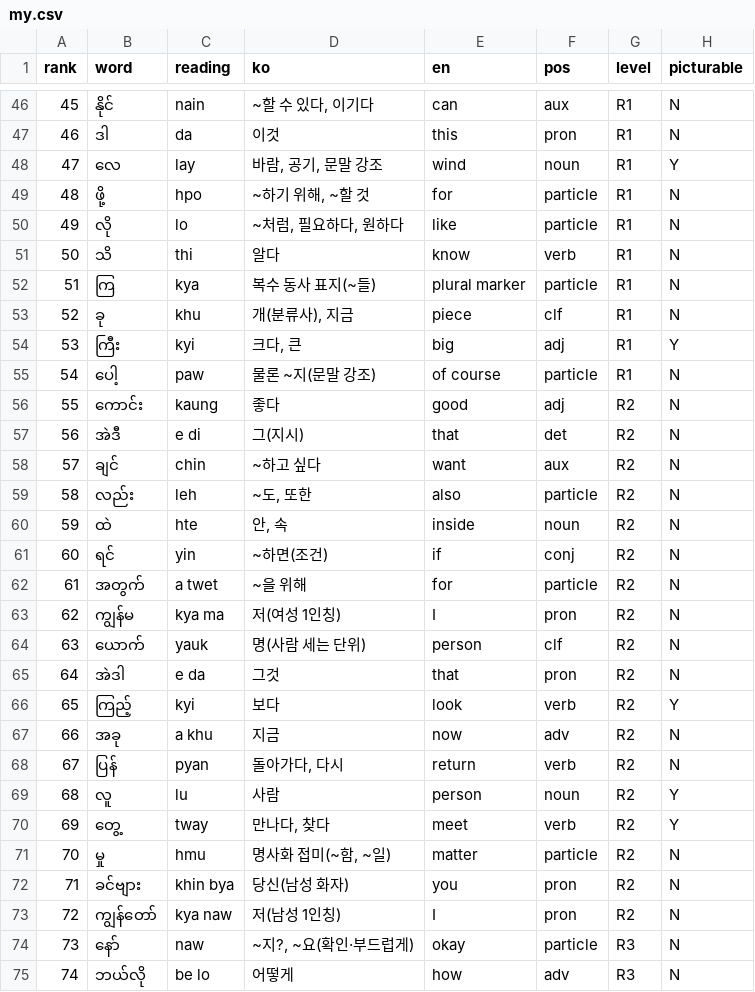
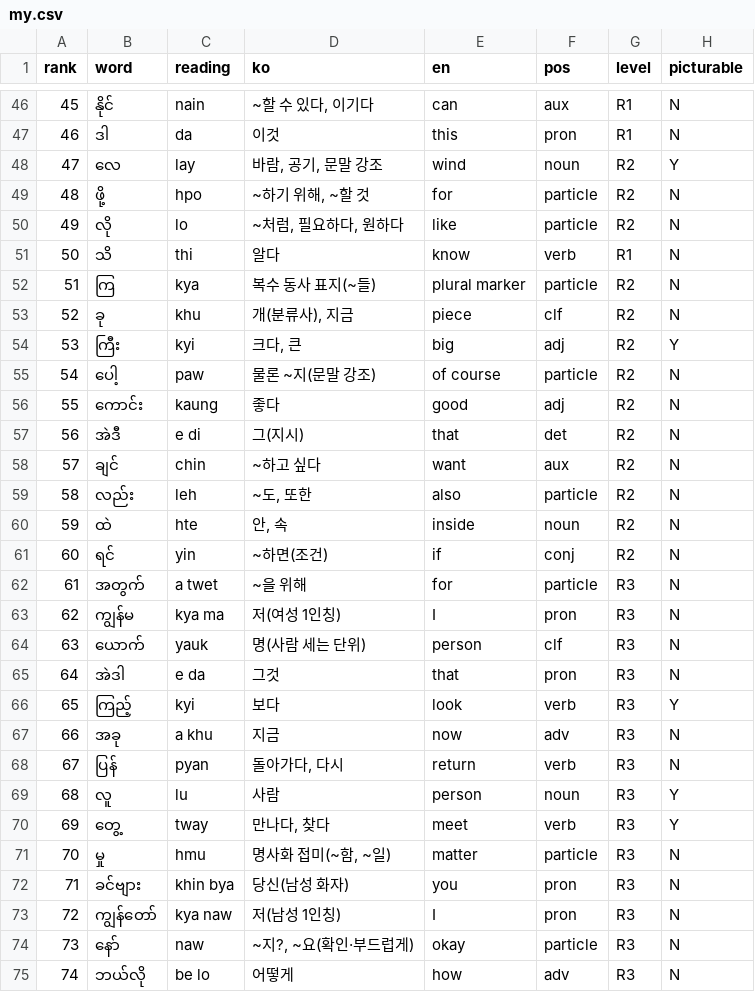
Before and after one commit to talkverselab/talkversehanja, a CSV file: talkverse_art/words/my.csv, drawn as a sheet; only a part is shown, gaps mark what is left out; the diff covers the shown part only.

```diff
--- a/talkverse_art/words/my.csv
+++ b/talkverse_art/words/my.csv
@@ -47,10 +47,10 @@ rank,word,reading,ko,en,pos,level,picturable
 46,ဒါ,da,이것,this,pron,R1,N
-47,လေ,lay,"바람, 공기, 문말 강조",wind,noun,R1,Y
-48,ဖို့,hpo,"~하기 위해, ~할 것",for,particle,R1,N
-49,လို,lo,"~처럼, 필요하다, 원하다",like,particle,R1,N
+47,လေ,lay,"바람, 공기, 문말 강조",wind,noun,R2,Y
+48,ဖို့,hpo,"~하기 위해, ~할 것",for,particle,R2,N
+49,လို,lo,"~처럼, 필요하다, 원하다",like,particle,R2,N
 50,သိ,thi,알다,know,verb,R1,N
-51,ကြ,kya,복수 동사 표지(~들),plural marker,particle,R1,N
-52,ခု,khu,"개(분류사), 지금",piece,clf,R1,N
-53,ကြီး,kyi,"크다, 큰",big,adj,R1,Y
-54,ပေါ့,paw,물론 ~지(문말 강조),of course,particle,R1,N
+51,ကြ,kya,복수 동사 표지(~들),plural marker,particle,R2,N
+52,ခု,khu,"개(분류사), 지금",piece,clf,R2,N
+53,ကြီး,kyi,"크다, 큰",big,adj,R2,Y
+54,ပေါ့,paw,물론 ~지(문말 강조),of course,particle,R2,N
 55,ကောင်း,kaung,좋다,good,adj,R2,N
@@ -61,14 +61,14 @@ rank,word,reading,ko,en,pos,level,picturable
 60,ရင်,yin,~하면(조건),if,conj,R2,N
-61,အတွက်,a twet,~을 위해,for,particle,R2,N
-62,ကျွန်မ,kya ma,저(여성 1인칭),I,pron,R2,N
-63,ယောက်,yauk,명(사람 세는 단위),person,clf,R2,N
-64,အဲဒါ,e da,그것,that,pron,R2,N
-65,ကြည့်,kyi,보다,look,verb,R2,Y
-66,အခု,a khu,지금,now,adv,R2,N
-67,ပြန်,pyan,"돌아가다, 다시",return,verb,R2,N
-68,လူ,lu,사람,person,noun,R2,Y
-69,တွေ့,tway,"만나다, 찾다",meet,verb,R2,Y
-70,မှု,hmu,"명사화 접미(~함, ~일)",matter,particle,R2,N
-71,ခင်ဗျား,khin bya,당신(남성 화자),you,pron,R2,N
-72,ကျွန်တော်,kya naw,저(남성 1인칭),I,pron,R2,N
+61,အတွက်,a twet,~을 위해,for,particle,R3,N
+62,ကျွန်မ,kya ma,저(여성 1인칭),I,pron,R3,N
+63,ယောက်,yauk,명(사람 세는 단위),person,clf,R3,N
+64,အဲဒါ,e da,그것,that,pron,R3,N
+65,ကြည့်,kyi,보다,look,verb,R3,Y
+66,အခု,a khu,지금,now,adv,R3,N
+67,ပြန်,pyan,"돌아가다, 다시",return,verb,R3,N
+68,လူ,lu,사람,person,noun,R3,Y
+69,တွေ့,tway,"만나다, 찾다",meet,verb,R3,Y
+70,မှု,hmu,"명사화 접미(~함, ~일)",matter,particle,R3,N
+71,ခင်ဗျား,khin bya,당신(남성 화자),you,pron,R3,N
+72,ကျွန်တော်,kya naw,저(남성 1인칭),I,pron,R3,N
 73,နော်,naw,"~지?, ~요(확인·부드럽게)",okay,particle,R3,N
```
Also changed, not shown: 38 edited cells elsewhere in this file.
